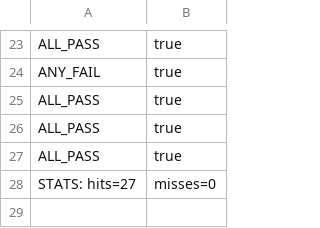
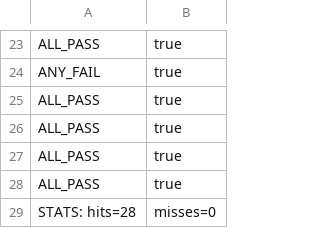
Before and after one commit to christian-anker-larsen/katas, a CSV file: predictions-fizzbuzz.FizzBuzzTest.csv, drawn as a sheet; only a part is shown, gaps mark what is left out.

```diff
--- a/predictions-fizzbuzz.FizzBuzzTest.csv
+++ b/predictions-fizzbuzz.FizzBuzzTest.csv
@@ -27,2 +27,3 @@ ALL_PASS,true
 ALL_PASS,true
-STATS: hits=27, misses=0
+ALL_PASS,true
+STATS: hits=28, misses=0
```
Also changed, not shown: 1 other file.
